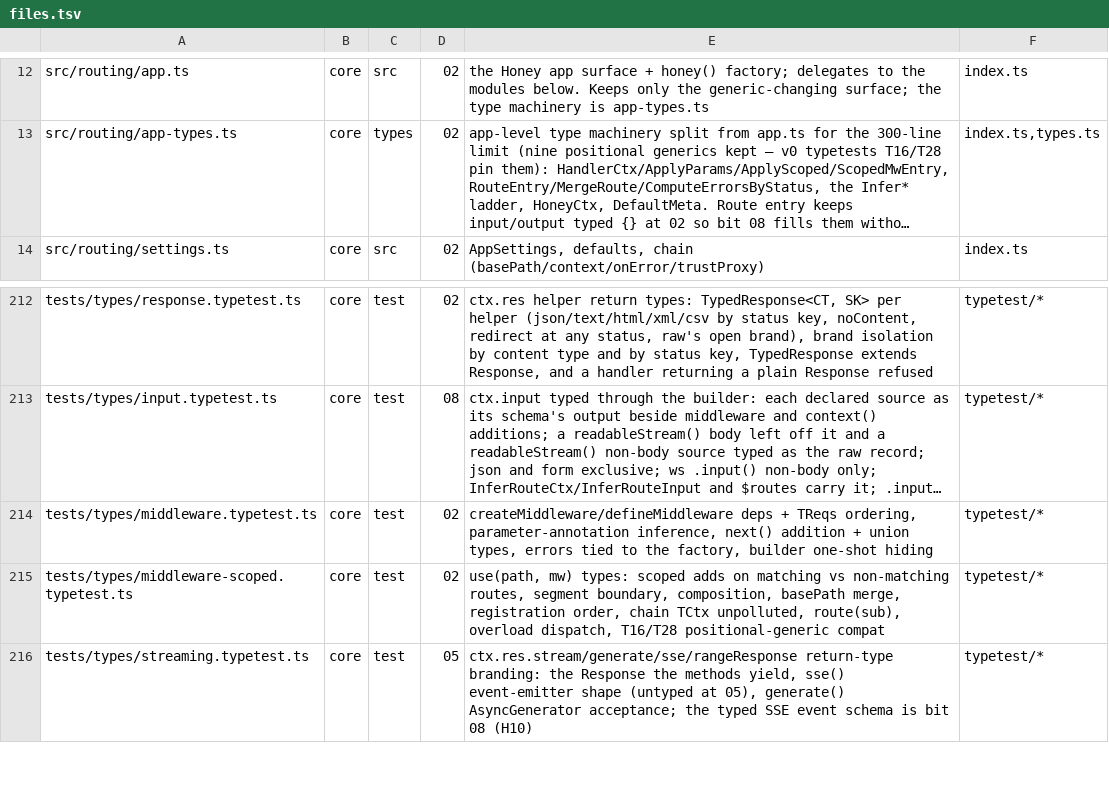
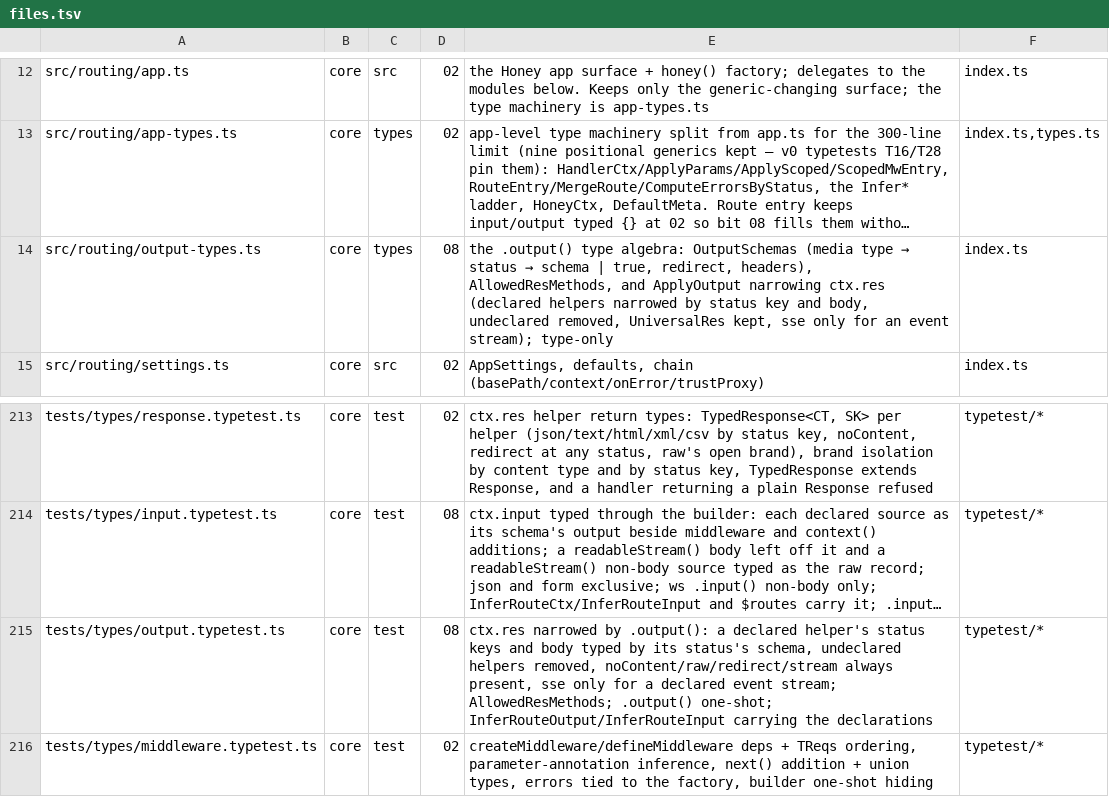
Before and after one commit to workerstack/backend, a TSV file: blueprint/files.tsv, drawn as a sheet; only a part is shown, gaps mark what is left out; the shorter side is filled out with more unchanged rows; long unchanged cells end in …; the diff names each change by its address in the sheet, - before the commit and + after, or states it on an @@ line.

Commit message:
docs(blueprint): rows for output.typetest.ts + output-types.ts; reassign 71240de8ff 08->10 (d1)

```diff
--- a/blueprint/files.tsv
+++ b/blueprint/files.tsv
+row 14: src/routing/output-types.ts | core | types | 08 | the .output() type algebra: OutputSchemas (media type → status → schema | true, redirect, headers), AllowedResMethods, and ApplyOutput narrowing ctx.res (declared helpers narrowed by status key and body, undeclared removed, UniversalRes kept, sse only for an event stream); type-only | index.ts
+row 215: tests/types/output.typetest.ts | core | test | 08 | ctx.res narrowed by .output(): a declared helper's status keys and body typed by its status's schema, undeclared helpers removed, noContent/raw/redirect/stream always present, sse only for a declared event stream; AllowedResMethods; .output() one-shot; InferRouteOutput/InferRouteInput carrying the declarations | typetest/*
```
Also changed, not shown: 1 other file.
